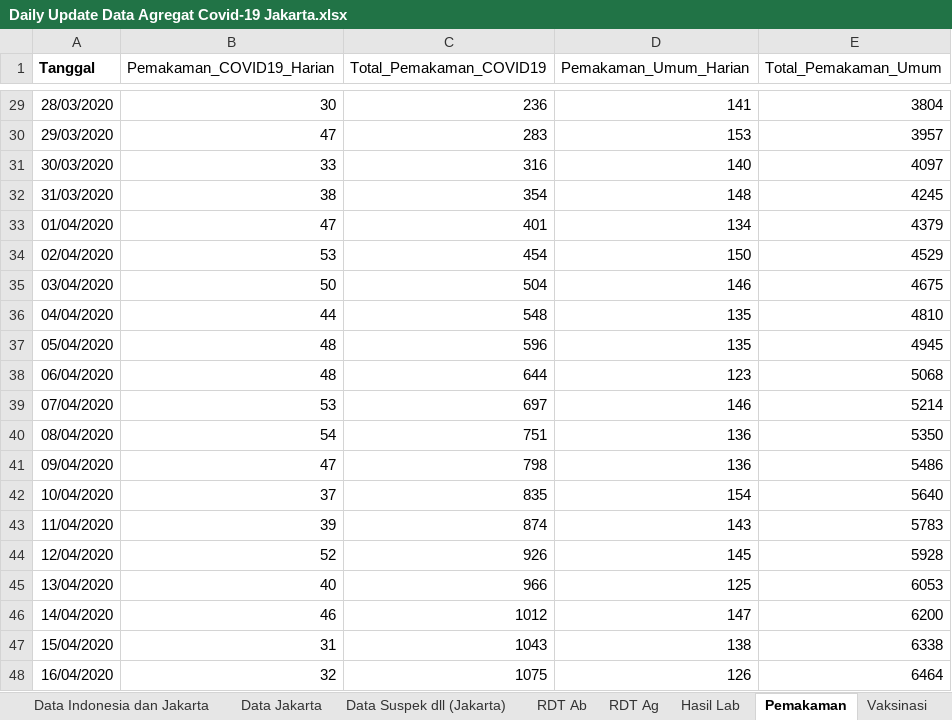
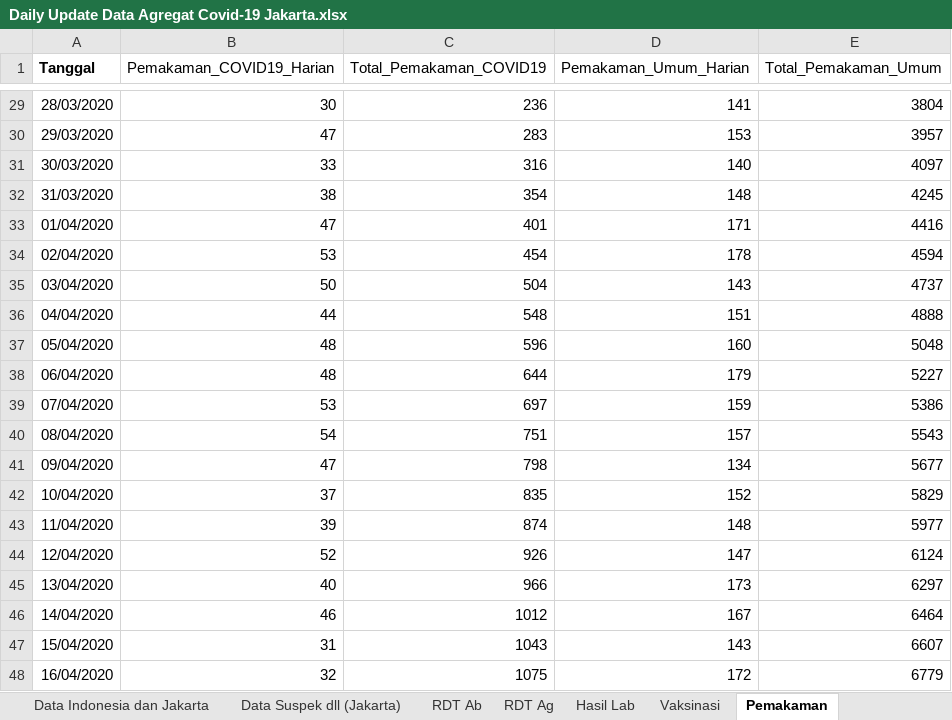
Before and after one commit to umiari/umiari, an Excel workbook: Daily Update Data Agregat Covid-19 Jakarta.xlsx, sheet Pemakaman, drawn as a sheet; only a part is shown, gaps mark what is left out; values as stored, in another font and other column widths than the file's, no borders; charts and pictures not drawn; the diff covers the shown part only; the diff names each change by its address in the sheet, - before the commit and + after, or states it on an @@ line.

```diff
--- a/Daily Update Data Agregat Covid-19 Jakarta.xlsx (sheet Pemakaman)
+++ b/Daily Update Data Agregat Covid-19 Jakarta.xlsx (sheet Pemakaman)
@@ sheet tab order changed: Data Indonesia dan Jakarta | Data Suspek dll (Jakarta) | RDT Ab | RDT Ag | Hasil Lab | Vaksinasi | Pemakaman @@
-D33 (Pemakaman_Umum_Harian): 134
+D33 (Pemakaman_Umum_Harian): 171
-E33 (Total_Pemakaman_Umum): 4379
+E33 (Total_Pemakaman_Umum): 4416
-D34 (Pemakaman_Umum_Harian): 150
+D34 (Pemakaman_Umum_Harian): 178
-E34 (Total_Pemakaman_Umum): 4529
+E34 (Total_Pemakaman_Umum): 4594
-D35 (Pemakaman_Umum_Harian): 146
+D35 (Pemakaman_Umum_Harian): 143
-E35 (Total_Pemakaman_Umum): 4675
+E35 (Total_Pemakaman_Umum): 4737
-D36 (Pemakaman_Umum_Harian): 135
+D36 (Pemakaman_Umum_Harian): 151
-E36 (Total_Pemakaman_Umum): 4810
+E36 (Total_Pemakaman_Umum): 4888
-D37 (Pemakaman_Umum_Harian): 135
+D37 (Pemakaman_Umum_Harian): 160
-E37 (Total_Pemakaman_Umum): 4945
+E37 (Total_Pemakaman_Umum): 5048
-D38 (Pemakaman_Umum_Harian): 123
+D38 (Pemakaman_Umum_Harian): 179
-E38 (Total_Pemakaman_Umum): 5068
+E38 (Total_Pemakaman_Umum): 5227
-D39 (Pemakaman_Umum_Harian): 146
+D39 (Pemakaman_Umum_Harian): 159
-E39 (Total_Pemakaman_Umum): 5214
+E39 (Total_Pemakaman_Umum): 5386
-D40 (Pemakaman_Umum_Harian): 136
+D40 (Pemakaman_Umum_Harian): 157
-E40 (Total_Pemakaman_Umum): 5350
+E40 (Total_Pemakaman_Umum): 5543
-D41 (Pemakaman_Umum_Harian): 136
+D41 (Pemakaman_Umum_Harian): 134
-E41 (Total_Pemakaman_Umum): 5486
+E41 (Total_Pemakaman_Umum): 5677
-D42 (Pemakaman_Umum_Harian): 154
+D42 (Pemakaman_Umum_Harian): 152
-E42 (Total_Pemakaman_Umum): 5640
+E42 (Total_Pemakaman_Umum): 5829
-D43 (Pemakaman_Umum_Harian): 143
+D43 (Pemakaman_Umum_Harian): 148
-E43 (Total_Pemakaman_Umum): 5783
+E43 (Total_Pemakaman_Umum): 5977
-D44 (Pemakaman_Umum_Harian): 145
+D44 (Pemakaman_Umum_Harian): 147
-E44 (Total_Pemakaman_Umum): 5928
+E44 (Total_Pemakaman_Umum): 6124
-D45 (Pemakaman_Umum_Harian): 125
+D45 (Pemakaman_Umum_Harian): 173
-E45 (Total_Pemakaman_Umum): 6053
+E45 (Total_Pemakaman_Umum): 6297
-D46 (Pemakaman_Umum_Harian): 147
+D46 (Pemakaman_Umum_Harian): 167
-E46 (Total_Pemakaman_Umum): 6200
+E46 (Total_Pemakaman_Umum): 6464
-D47 (Pemakaman_Umum_Harian): 138
+D47 (Pemakaman_Umum_Harian): 143
-E47 (Total_Pemakaman_Umum): 6338
+E47 (Total_Pemakaman_Umum): 6607
-D48 (Pemakaman_Umum_Harian): 126
+D48 (Pemakaman_Umum_Harian): 172
-E48 (Total_Pemakaman_Umum): 6464
+E48 (Total_Pemakaman_Umum): 6779
```
Also changed, not shown: 16 added rows and 588 edited cells elsewhere in this sheet, sheet Vaksinasi, sheet RDT Ag, sheet Data Suspek dll (Jakarta), sheet Data Indonesia dan Jakarta, sheet Vaksinasi Wilayah, sheet Data Jakarta, 3 more sheets, formulas that keep their value.
